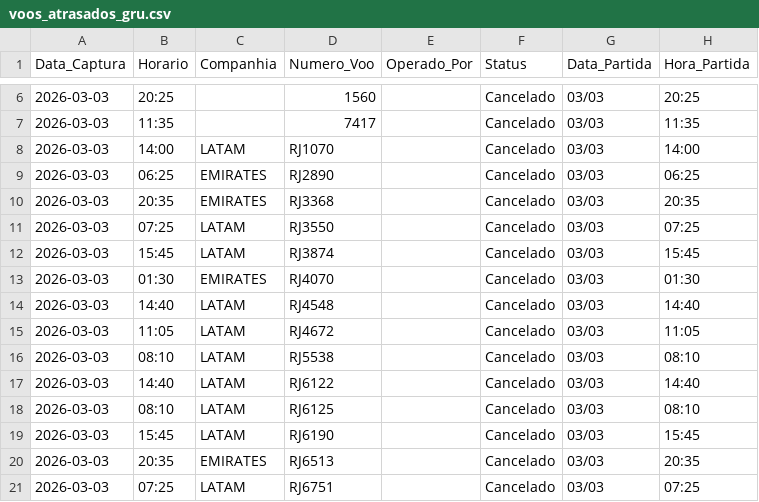
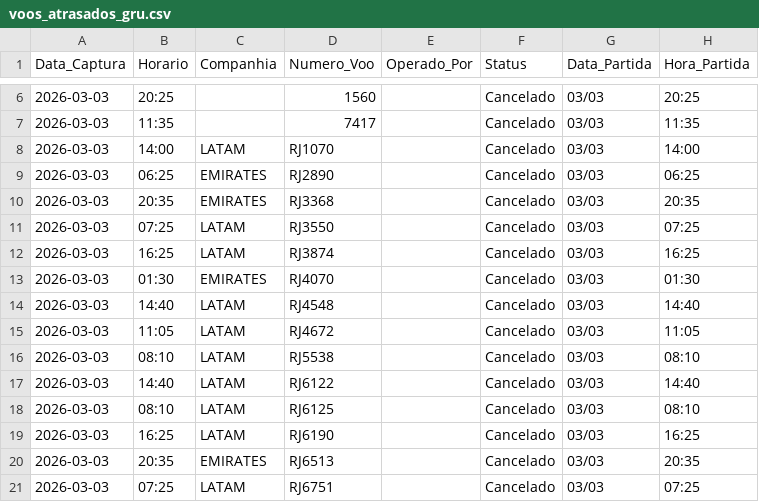
Before and after one commit to jonechelon/gru-flight-reliability-monitor, a CSV file: voos_atrasados_gru.csv, drawn as a sheet; only a part is shown, gaps mark what is left out.

Commit message:
report: update operational metrics [skip ci]

```diff
--- a/voos_atrasados_gru.csv
+++ b/voos_atrasados_gru.csv
@@ -11,3 +11,3 @@ Data_Captura,Horario,Companhia,Numero_Voo,Operado_Por,Status,Data_Partida,Hora_P
 2026-03-03,07:25,LATAM,RJ3550,,Cancelado,03/03,07:25
-2026-03-03,15:45,LATAM,RJ3874,,Cancelado,03/03,15:45
+2026-03-03,16:25,LATAM,RJ3874,,Cancelado,03/03,16:25
 2026-03-03,01:30,EMIRATES,RJ4070,,Cancelado,03/03,01:30
@@ -18,3 +18,3 @@ Data_Captura,Horario,Companhia,Numero_Voo,Operado_Por,Status,Data_Partida,Hora_P
 2026-03-03,08:10,LATAM,RJ6125,,Cancelado,03/03,08:10
-2026-03-03,15:45,LATAM,RJ6190,,Cancelado,03/03,15:45
+2026-03-03,16:25,LATAM,RJ6190,,Cancelado,03/03,16:25
 2026-03-03,20:35,EMIRATES,RJ6513,,Cancelado,03/03,20:35
```
